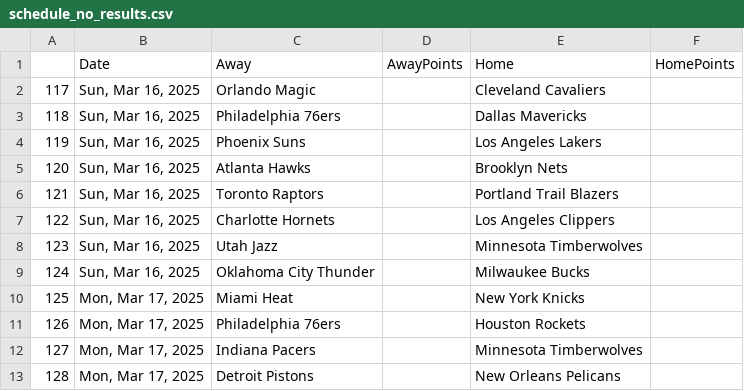
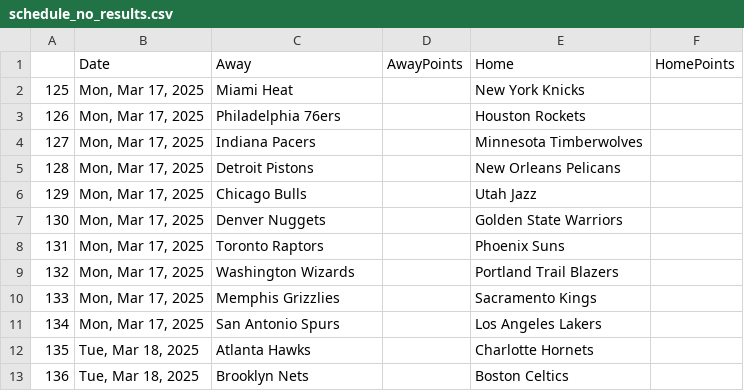
Before and after one commit to wmjs/nba-predictor, a CSV file: nba_data/schedule_no_results.csv, drawn as a sheet; only a part is shown; the shorter side is filled out with more unchanged rows.

```diff
--- a/nba_data/schedule_no_results.csv
+++ b/nba_data/schedule_no_results.csv
@@ -1,10 +1,2 @@
 ,Date,Away,AwayPoints,Home,HomePoints
-117,"Sun, Mar 16, 2025",Orlando Magic,,Cleveland Cavaliers,
-118,"Sun, Mar 16, 2025",Philadelphia 76ers,,Dallas Mavericks,
-119,"Sun, Mar 16, 2025",Phoenix Suns,,Los Angeles Lakers,
-120,"Sun, Mar 16, 2025",Atlanta Hawks,,Brooklyn Nets,
-121,"Sun, Mar 16, 2025",Toronto Raptors,,Portland Trail Blazers,
-122,"Sun, Mar 16, 2025",Charlotte Hornets,,Los Angeles Clippers,
-123,"Sun, Mar 16, 2025",Utah Jazz,,Minnesota Timberwolves,
-124,"Sun, Mar 16, 2025",Oklahoma City Thunder,,Milwaukee Bucks,
 125,"Mon, Mar 17, 2025",Miami Heat,,New York Knicks,
```
Also changed, not shown: nba_data/away_games_stats.csv, nba_data/combined_schedule_and_game_stats.csv, 6 other files.
